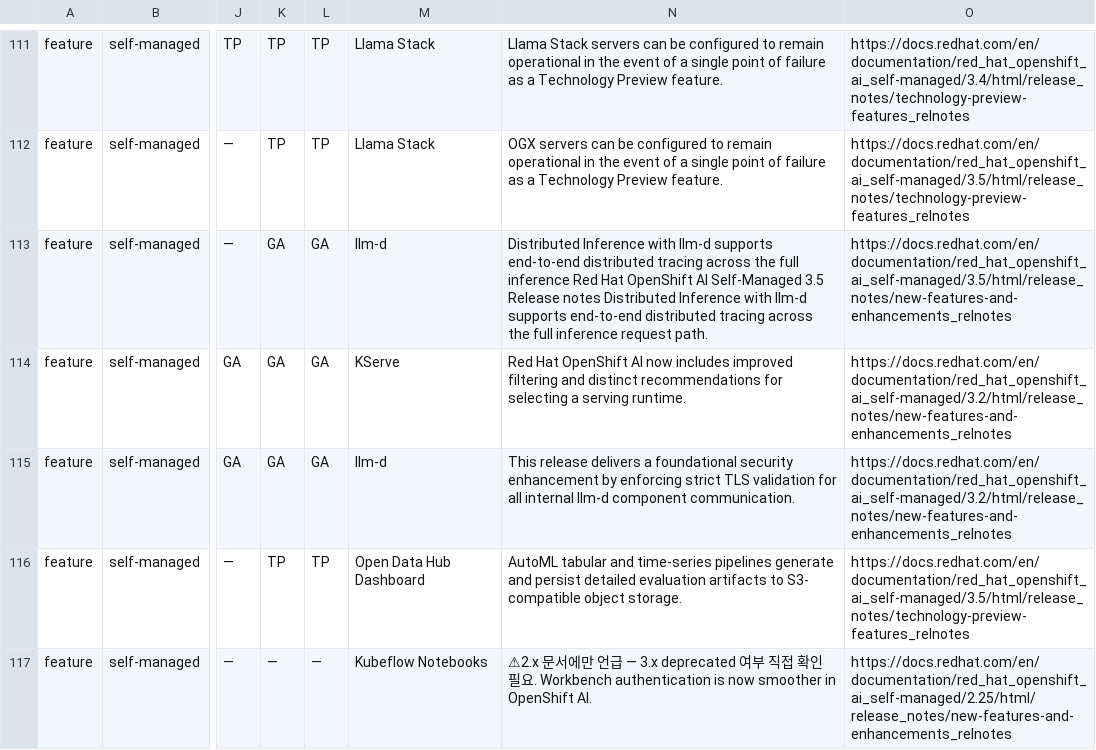
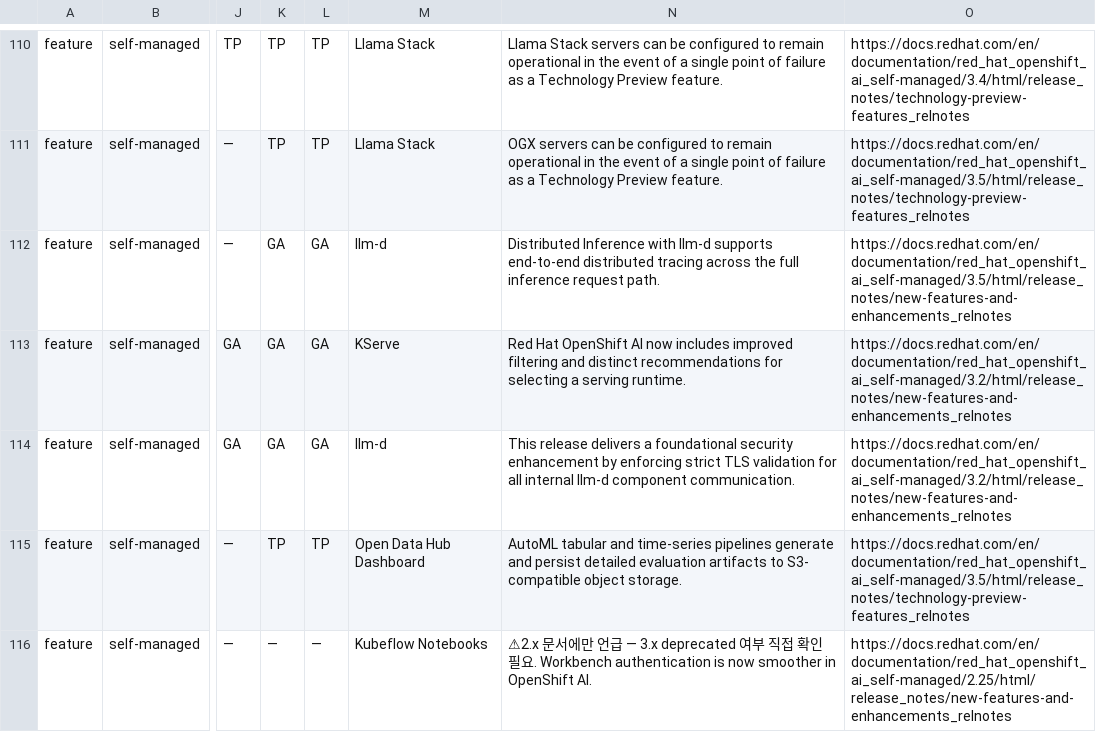
Before and after one commit to jaeyullee/share, a CSV file: rhoai-feature-tracker/catalog.csv, drawn as a sheet; only a part is shown, gaps mark what is left out; addresses are those after the commit; the diff covers the shown part only; the diff names each change by its address in the sheet, - before the commit and + after, or states it on an @@ line.

Commit message:
rhoai-tracker update 2026-09-27

```diff
--- a/rhoai-feature-tracker/catalog.csv
+++ b/rhoai-feature-tracker/catalog.csv
-N112: …full inference Red Hat OpenShift AI Self-Managed 3.5 Release notes Distributed Inference with llm-d supports end-to-end distributed tracing across the full inference request path.
+N112: …full inference request path.
```
Also changed, not shown: 2 added rows, 1 removed row and 10 edited cells elsewhere in this file, 3 other files.
